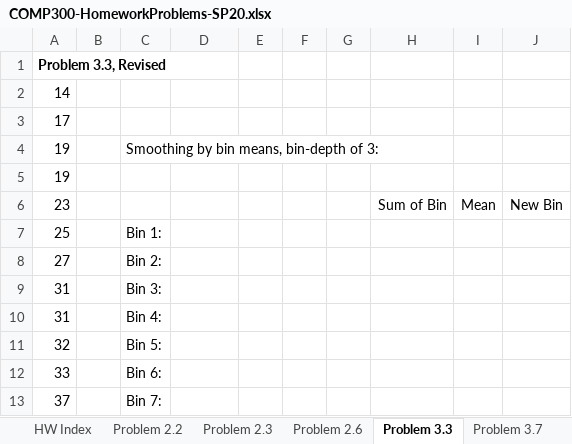
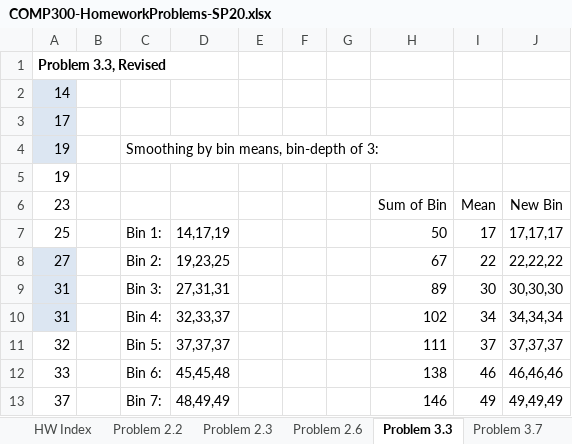
Before and after one commit to lorentzben/DataMining2020, an Excel workbook: COMP300-HomeworkProblems-SP20.xlsx, sheet Problem 3.3, drawn as a sheet; only a part is shown; values as stored, in another font and other column widths than the file's, no borders; the diff covers the shown part only; the diff names each change by its address in the sheet, - before the commit and + after, or states it on an @@ line.

```diff
--- a/COMP300-HomeworkProblems-SP20.xlsx (sheet Problem 3.3)
+++ b/COMP300-HomeworkProblems-SP20.xlsx (sheet Problem 3.3)
-A2:A4 fill: none
+A2:A4 fill: #DCE6F2
-D7: (empty)
+D7: 14,17,19
-H7 (Sum of Bin): (empty)
+H7 (Sum of Bin): 50
-I7 (Mean): (empty)
+I7 (Mean): 17
-J7 (New Bin): (empty)
+J7 (New Bin): 17,17,17
-A8:A10 fill: none
+A8:A10 fill: #DCE6F2
-D8: (empty)
+D8: 19,23,25
-H8 (Sum of Bin): (empty)
+H8 (Sum of Bin): 67
-I8 (Mean): (empty)
+I8 (Mean): 22
-J8 (New Bin): (empty)
+J8 (New Bin): 22,22,22
-D9: (empty)
+D9: 27,31,31
-H9 (Sum of Bin): (empty)
+H9 (Sum of Bin): 89
-I9 (Mean): (empty)
+I9 (Mean): 30
-J9 (New Bin): (empty)
+J9 (New Bin): 30,30,30
-D10: (empty)
+D10: 32,33,37
-H10 (Sum of Bin): (empty)
+H10 (Sum of Bin): 102
-I10 (Mean): (empty)
+I10 (Mean): 34
-J10 (New Bin): (empty)
+J10 (New Bin): 34,34,34
-D11: (empty)
+D11: 37,37,37
-H11 (Sum of Bin): (empty)
+H11 (Sum of Bin): 111
-I11 (Mean): (empty)
+I11 (Mean): 37
-J11 (New Bin): (empty)
+J11 (New Bin): 37,37,37
-D12: (empty)
+D12: 45,45,48
-H12 (Sum of Bin): (empty)
+H12 (Sum of Bin): 138
-I12 (Mean): (empty)
+I12 (Mean): 46
-J12 (New Bin): (empty)
+J12 (New Bin): 46,46,46
-D13: (empty)
+D13: 48,49,49
-H13 (Sum of Bin): (empty)
+H13 (Sum of Bin): 146
-I13 (Mean): (empty)
+I13 (Mean): 49
-J13 (New Bin): (empty)
+J13 (New Bin): 49,49,49
```
Also changed, not shown: 4 edited cells and cell formats elsewhere in this sheet, sheet Problem 3.7, sheet HW Index.
